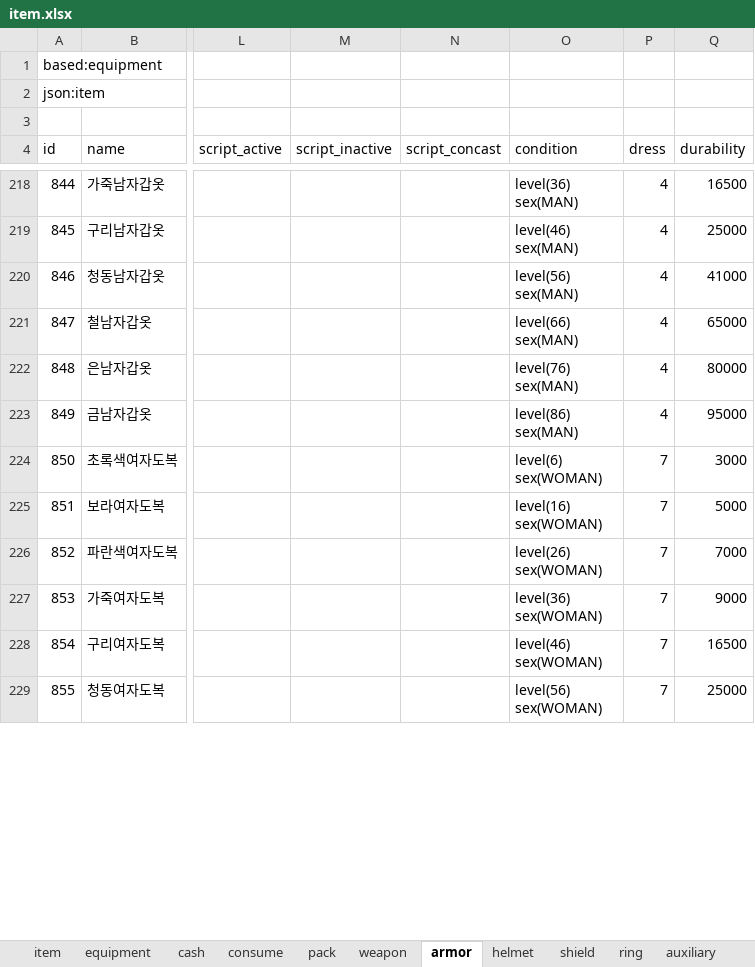
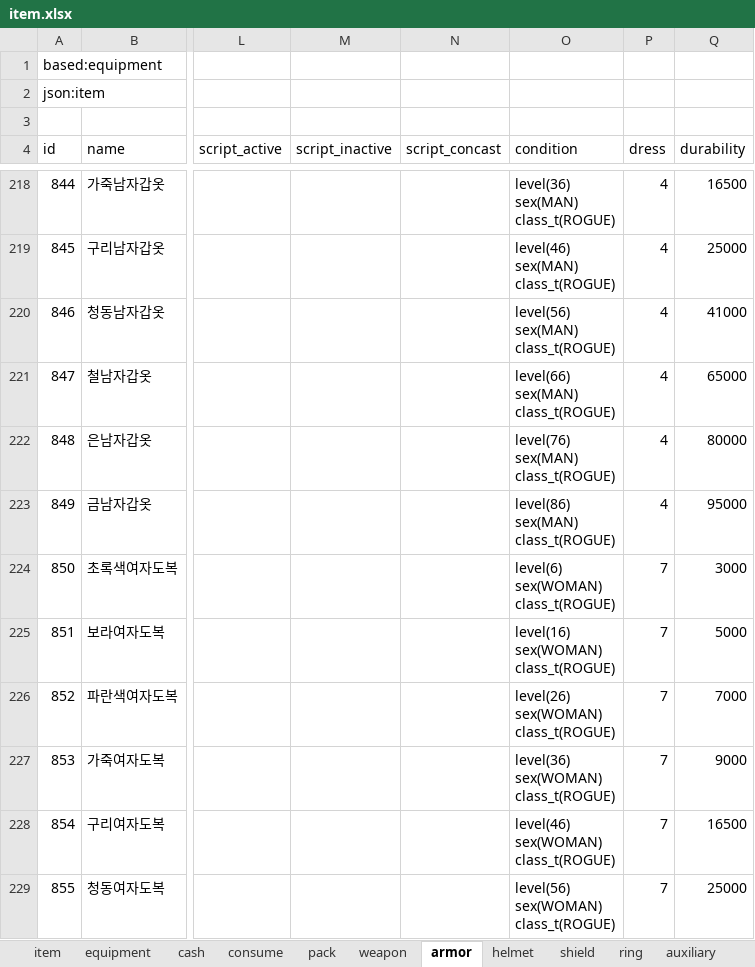
Before and after one commit to boyism80/fb, an Excel workbook: resources/table/item.xlsx, sheet armor, drawn as a sheet; only a part is shown, gaps mark what is left out; values as stored, in another font and other column widths than the file's, no borders; ↵ is a line break in a cell; the diff covers the shown part only; the diff names each change by its address in the sheet, - before the commit and + after, or states it on an @@ line.

```diff
--- a/resources/table/item.xlsx (sheet armor)
+++ b/resources/table/item.xlsx (sheet armor)
-O218 (condition): level(36) ↵ sex(MAN)
+O218 (condition): level(36) ↵ sex(MAN) ↵ class_t(ROGUE)
-O219 (condition): level(46) ↵ sex(MAN)
+O219 (condition): level(46) ↵ sex(MAN) ↵ class_t(ROGUE)
-O220 (condition): level(56) ↵ sex(MAN)
+O220 (condition): level(56) ↵ sex(MAN) ↵ class_t(ROGUE)
-O221 (condition): level(66) ↵ sex(MAN)
+O221 (condition): level(66) ↵ sex(MAN) ↵ class_t(ROGUE)
-O222 (condition): level(76) ↵ sex(MAN)
+O222 (condition): level(76) ↵ sex(MAN) ↵ class_t(ROGUE)
-O223 (condition): level(86) ↵ sex(MAN)
+O223 (condition): level(86) ↵ sex(MAN) ↵ class_t(ROGUE)
-O224 (condition): level(6) ↵ sex(WOMAN)
+O224 (condition): level(6) ↵ sex(WOMAN) ↵ class_t(ROGUE)
-O225 (condition): level(16) ↵ sex(WOMAN)
+O225 (condition): level(16) ↵ sex(WOMAN) ↵ class_t(ROGUE)
-O226 (condition): level(26) ↵ sex(WOMAN)
+O226 (condition): level(26) ↵ sex(WOMAN) ↵ class_t(ROGUE)
-O227 (condition): level(36) ↵ sex(WOMAN)
+O227 (condition): level(36) ↵ sex(WOMAN) ↵ class_t(ROGUE)
-O228 (condition): level(46) ↵ sex(WOMAN)
+O228 (condition): level(46) ↵ sex(WOMAN) ↵ class_t(ROGUE)
-O229 (condition): level(56) ↵ sex(WOMAN)
+O229 (condition): level(56) ↵ sex(WOMAN) ↵ class_t(ROGUE)
```
Also changed, not shown: 122 edited cells elsewhere in this sheet, resources/table/class.xlsx, resources/table/enum.class.xlsx, 5 other files.
